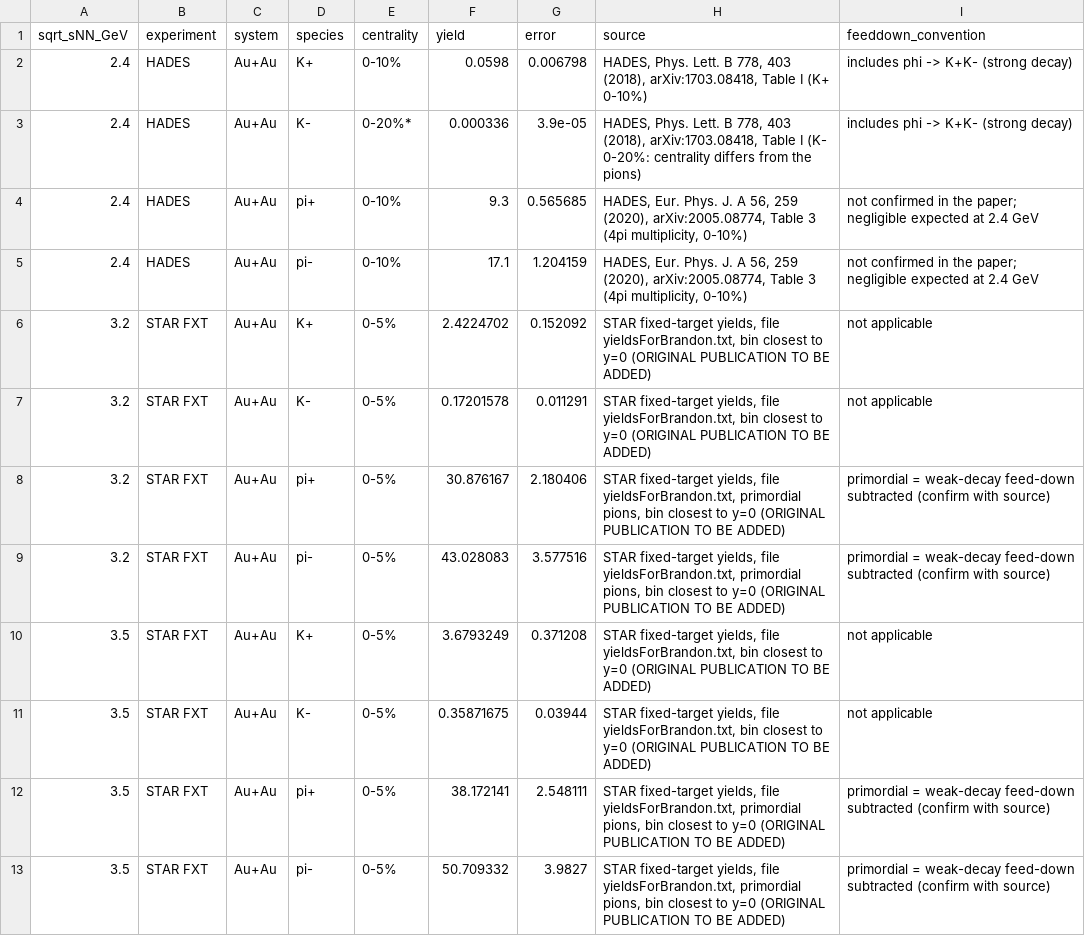
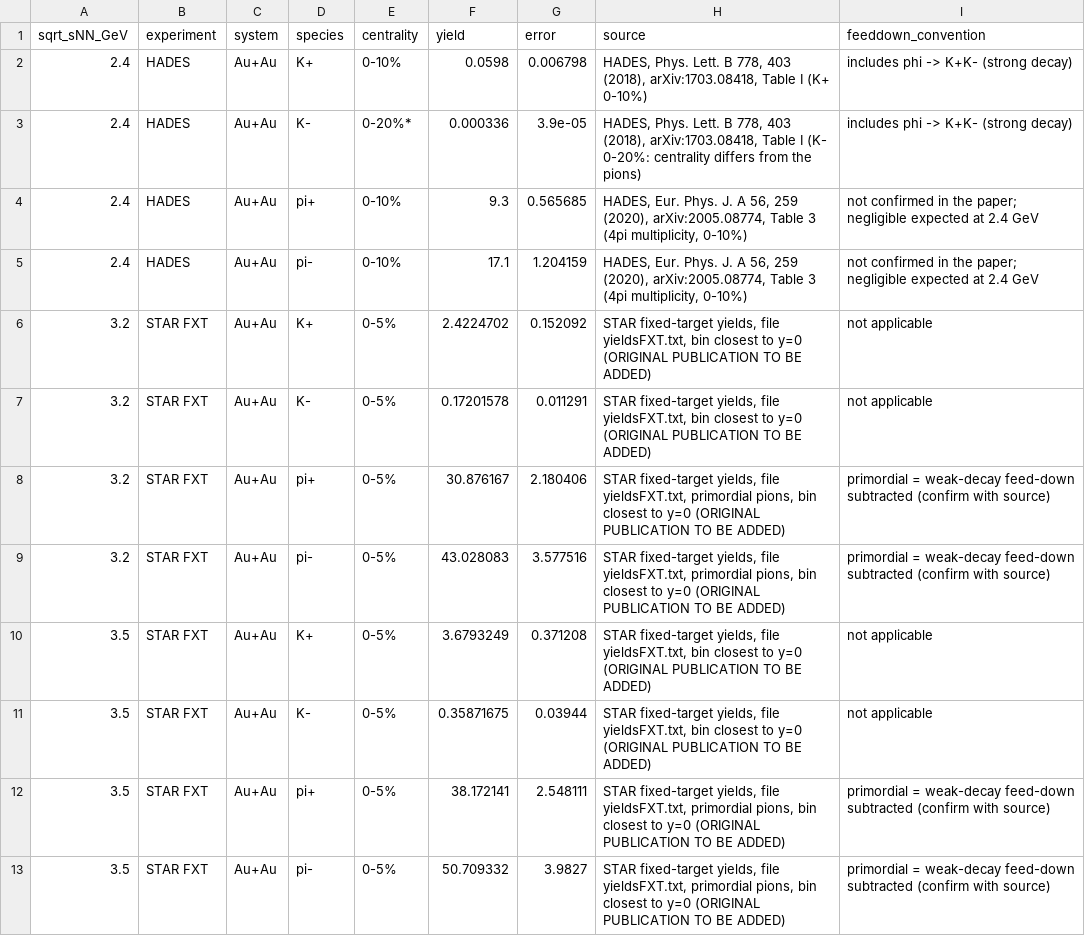
Before and after one commit to bwash2027-hub/Testing-a-Thermal-Hadron-Gas-Model-with-HADES-Au-Au-Data-at-2.4-GeV-Code-and-Data, a CSV file: data/raw/KtoPi_horn_raw_yields.csv, drawn as a sheet; only a part is shown; the diff covers the shown part only.

Commit message:
Update KtoPi_horn_raw_yields.csv

```diff
--- a/data/raw/KtoPi_horn_raw_yields.csv
+++ b/data/raw/KtoPi_horn_raw_yields.csv
@@ -5,9 +5,9 @@ sqrt_sNN_GeV,experiment,system,species,centrality,yield,error,source,feeddown_co
 2.4,HADES,Au+Au,pi-,0-10%,17.1,1.204159,"HADES, Eur. Phys. J. A 56, 259 (2020), arXiv:2005.08774, Table 3 (4pi multiplicity, 0-10%)",not confirmed in the paper; negligible expected at 2.4 GeV
-3.2,STAR FXT,Au+Au,K+,0-5%,2.4224702,0.152092,"STAR fixed-target yields, file yieldsForBrandon.txt, bin closest to y=0 (ORIGINAL PUBLICATION TO BE ADDED)",not applicable
-3.2,STAR FXT,Au+Au,K-,0-5%,0.17201578,0.011291,"STAR fixed-target yields, file yieldsForBrandon.txt, bin closest to y=0 (ORIGINAL PUBLICATION TO BE ADDED)",not applicable
-3.2,STAR FXT,Au+Au,pi+,0-5%,30.876167,2.180406,"STAR fixed-target yields, file yieldsForBrandon.txt, primordial pions, bin closest to y=0 (ORIGINAL PUBLICATION TO BE ADDED)",primordial = weak-decay feed-down subtracted (confirm with source)
-3.2,STAR FXT,Au+Au,pi-,0-5%,43.028083,3.577516,"STAR fixed-target yields, file yieldsForBrandon.txt, primordial pions, bin closest to y=0 (ORIGINAL PUBLICATION TO BE ADDED)",primordial = weak-decay feed-down subtracted (confirm with source)
-3.5,STAR FXT,Au+Au,K+,0-5%,3.6793249,0.371208,"STAR fixed-target yields, file yieldsForBrandon.txt, bin closest to y=0 (ORIGINAL PUBLICATION TO BE ADDED)",not applicable
-3.5,STAR FXT,Au+Au,K-,0-5%,0.35871675,0.03944,"STAR fixed-target yields, file yieldsForBrandon.txt, bin closest to y=0 (ORIGINAL PUBLICATION TO BE ADDED)",not applicable
-3.5,STAR FXT,Au+Au,pi+,0-5%,38.172141,2.548111,"STAR fixed-target yields, file yieldsForBrandon.txt, primordial pions, bin closest to y=0 (ORIGINAL PUBLICATION TO BE ADDED)",primordial = weak-decay feed-down subtracted (confirm with source)
-3.5,STAR FXT,Au+Au,pi-,0-5%,50.709332,3.9827,"STAR fixed-target yields, file yieldsForBrandon.txt, primordial pions, bin closest to y=0 (ORIGINAL PUBLICATION TO BE ADDED)",primordial = weak-decay feed-down subtracted (confirm with source)
+3.2,STAR FXT,Au+Au,K+,0-5%,2.4224702,0.152092,"STAR fixed-target yields, file yieldsFXT.txt, bin closest to y=0 (ORIGINAL PUBLICATION TO BE ADDED)",not applicable
+3.2,STAR FXT,Au+Au,K-,0-5%,0.17201578,0.011291,"STAR fixed-target yields, file yieldsFXT.txt, bin closest to y=0 (ORIGINAL PUBLICATION TO BE ADDED)",not applicable
+3.2,STAR FXT,Au+Au,pi+,0-5%,30.876167,2.180406,"STAR fixed-target yields, file yieldsFXT.txt, primordial pions, bin closest to y=0 (ORIGINAL PUBLICATION TO BE ADDED)",primordial = weak-decay feed-down subtracted (confirm with source)
+3.2,STAR FXT,Au+Au,pi-,0-5%,43.028083,3.577516,"STAR fixed-target yields, file yieldsFXT.txt, primordial pions, bin closest to y=0 (ORIGINAL PUBLICATION TO BE ADDED)",primordial = weak-decay feed-down subtracted (confirm with source)
+3.5,STAR FXT,Au+Au,K+,0-5%,3.6793249,0.371208,"STAR fixed-target yields, file yieldsFXT.txt, bin closest to y=0 (ORIGINAL PUBLICATION TO BE ADDED)",not applicable
+3.5,STAR FXT,Au+Au,K-,0-5%,0.35871675,0.03944,"STAR fixed-target yields, file yieldsFXT.txt, bin closest to y=0 (ORIGINAL PUBLICATION TO BE ADDED)",not applicable
+3.5,STAR FXT,Au+Au,pi+,0-5%,38.172141,2.548111,"STAR fixed-target yields, file yieldsFXT.txt, primordial pions, bin closest to y=0 (ORIGINAL PUBLICATION TO BE ADDED)",primordial = weak-decay feed-down subtracted (confirm with source)
+3.5,STAR FXT,Au+Au,pi-,0-5%,50.709332,3.9827,"STAR fixed-target yields, file yieldsFXT.txt, primordial pions, bin closest to y=0 (ORIGINAL PUBLICATION TO BE ADDED)",primordial = weak-decay feed-down subtracted (confirm with source)
```
Also changed, not shown: 8 edited cells elsewhere in this file.
